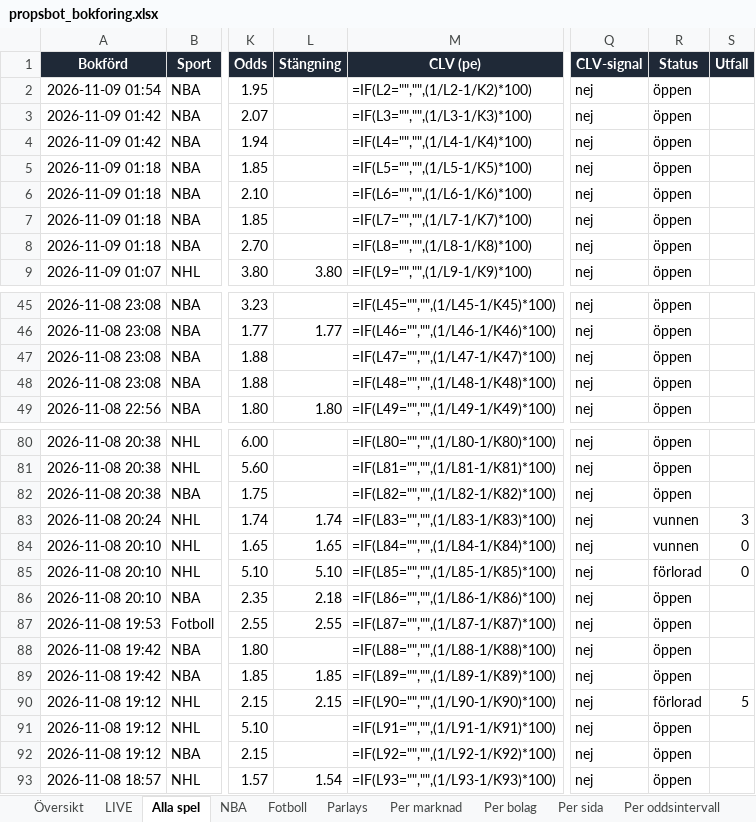
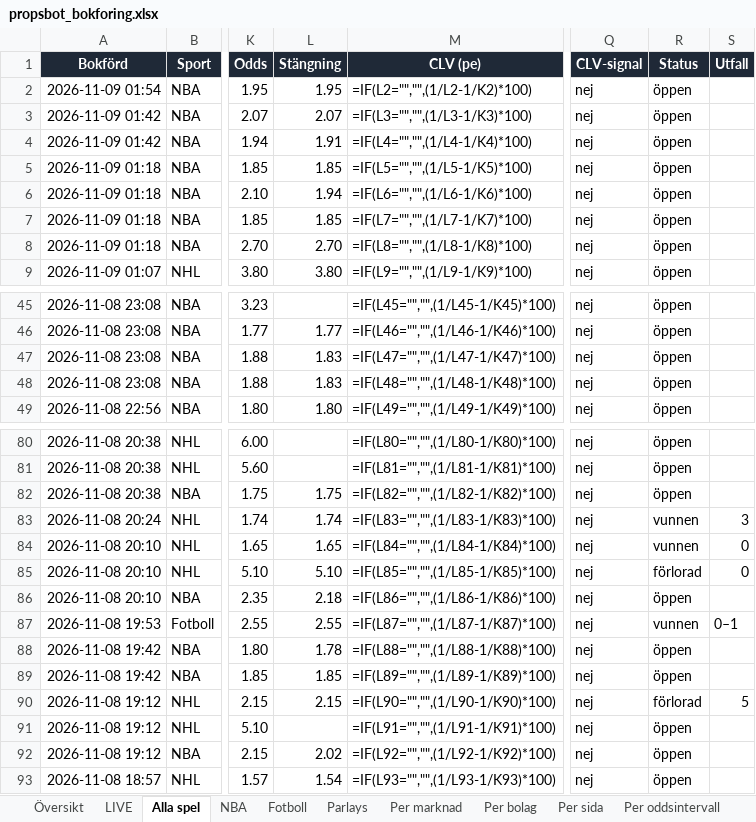
Before and after one commit to FatFockFrank888/propsbot, an Excel workbook: site/propsbot_bokforing.xlsx, sheet Alla spel, drawn as a sheet; only a part is shown, gaps mark what is left out; values as stored, in another font and other column widths than the file's, no borders; formulas without a stored value are shown as written; conditional formats and table styles not drawn; the diff covers the shown part only; the diff names each change by its address in the sheet, - before the commit and + after, or states it on an @@ line.

```diff
--- a/site/propsbot_bokforing.xlsx (sheet Alla spel)
+++ b/site/propsbot_bokforing.xlsx (sheet Alla spel)
-L2 (Stängning): (empty)
+L2 (Stängning): 1.95
-L3 (Stängning): (empty)
+L3 (Stängning): 2.07
-L4 (Stängning): (empty)
+L4 (Stängning): 1.91
-L5 (Stängning): (empty)
+L5 (Stängning): 1.85
-L6 (Stängning): (empty)
+L6 (Stängning): 1.94
-L7 (Stängning): (empty)
+L7 (Stängning): 1.85
-L8 (Stängning): (empty)
+L8 (Stängning): 2.70
-L47:L48 (Stängning): (empty)
+L47:L48 (Stängning): 1.83
-L82 (Stängning): (empty)
+L82 (Stängning): 1.75
-R87 (Status): öppen
+R87 (Status): vunnen
-S87 (Utfall): (empty)
+S87 (Utfall): 0–1
-L88 (Stängning): (empty)
+L88 (Stängning): 1.78
-L92 (Stängning): (empty)
+L92 (Stängning): 2.02
```
Also changed, not shown: 20 edited cells elsewhere in this sheet, sheet NBA, sheet Fotboll, sheet Översikt, 18 other files.
